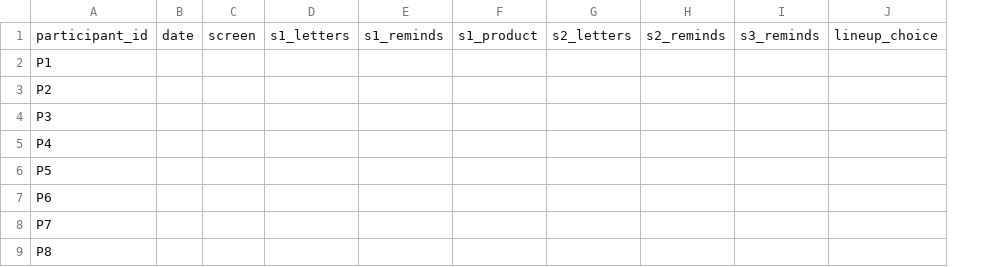
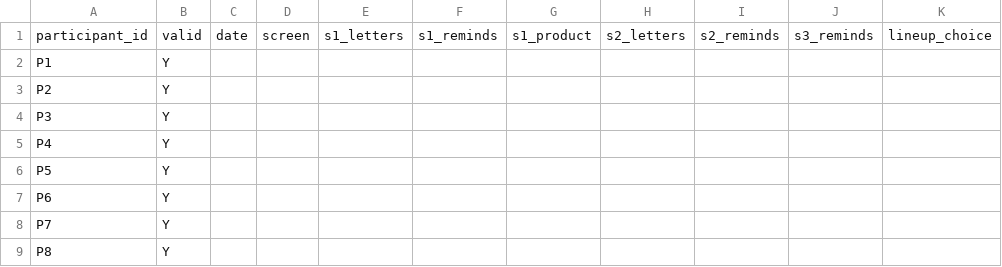
Before and after one commit to Joncallim/macdown_2, a CSV file: design/validation/read-test/responses-template.csv, drawn as a sheet; only a part is shown; the diff names each change by its address in the sheet, - before the commit and + after, or states it on an @@ line.

```diff
--- a/design/validation/read-test/responses-template.csv
+++ b/design/validation/read-test/responses-template.csv
+column B, rows 1-9: valid | Y | Y | Y | Y | Y | Y | Y | Y
```
Also changed, not shown: 6 other files.
